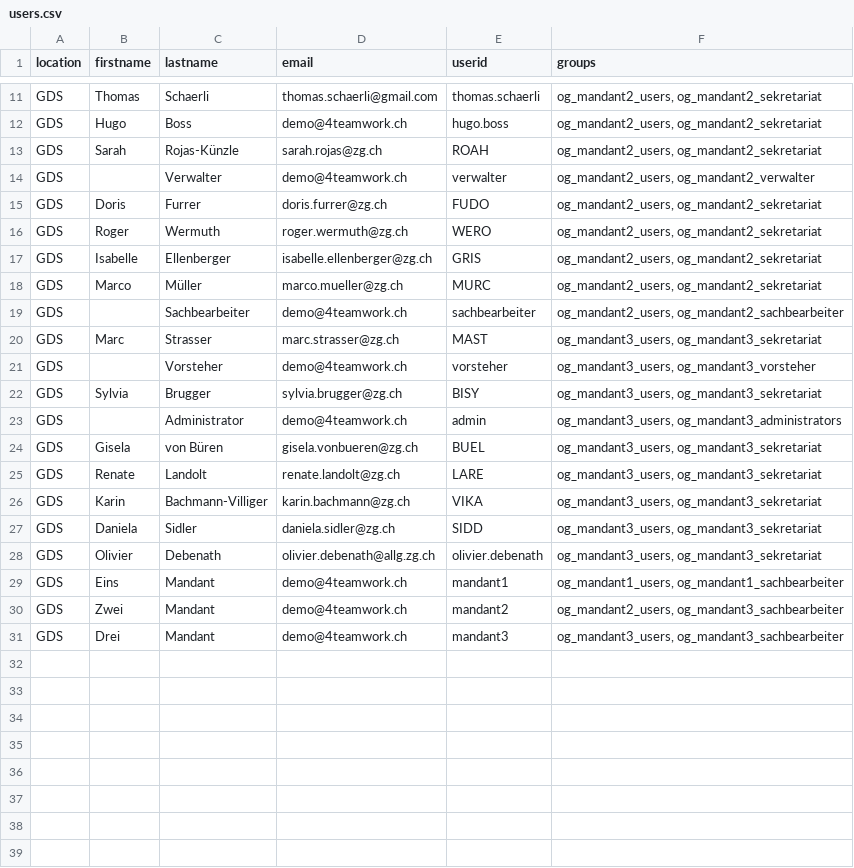
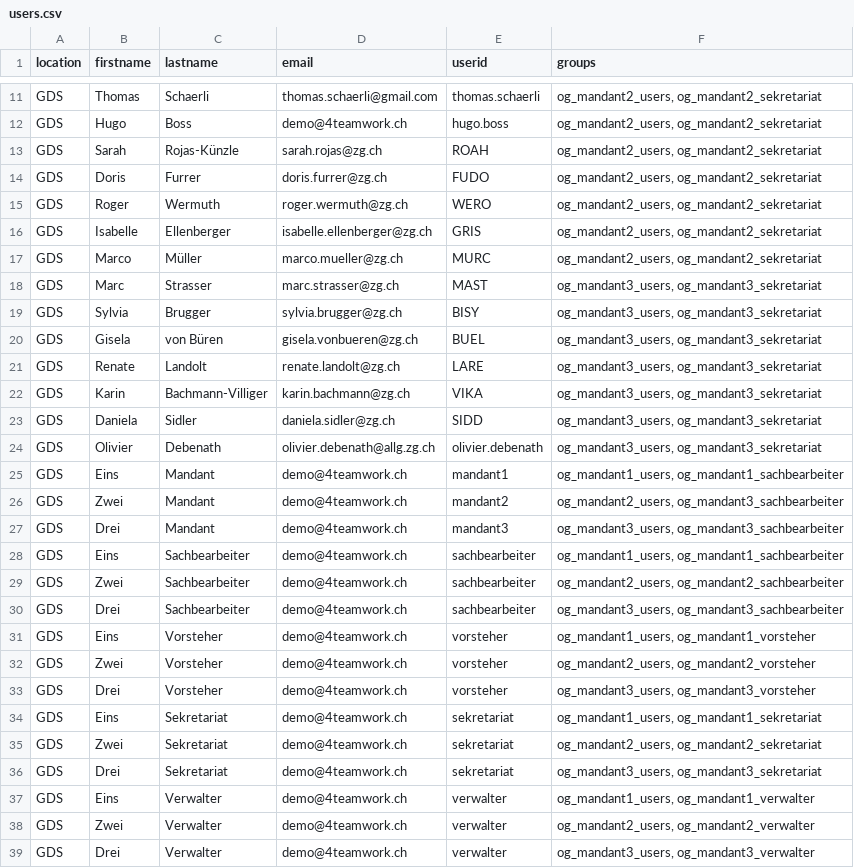
Before and after one commit to 4teamwork/opengever.core, a CSV file: opengever/examplecontent/profiles/min-pas-users-groups/users.csv, drawn as a sheet; only a part is shown, gaps mark what is left out; the diff covers the shown part only.

Commit message:
restructured profile, moved roles.csv to client1-profile

```diff
--- a/opengever/examplecontent/profiles/min-pas-users-groups/users.csv
+++ b/opengever/examplecontent/profiles/min-pas-users-groups/users.csv
@@ -13,3 +13,2 @@
 "GDS";"Sarah";"Rojas-Künzle";"sarah.rojas@zg.ch";"ROAH";"og_mandant2_users, og_mandant2_sekretariat"
-"GDS";;"Verwalter";"demo@4teamwork.ch";"verwalter";"og_mandant2_users, og_mandant2_verwalter"
 "GDS";"Doris";"Furrer";"doris.furrer@zg.ch";"FUDO";"og_mandant2_users, og_mandant2_sekretariat"
@@ -18,7 +17,4 @@
 "GDS";"Marco";"Müller";"marco.mueller@zg.ch";"MURC";"og_mandant2_users, og_mandant2_sekretariat"
-"GDS";;"Sachbearbeiter";"demo@4teamwork.ch";"sachbearbeiter";"og_mandant2_users, og_mandant2_sachbearbeiter"
 "GDS";"Marc";"Strasser";"marc.strasser@zg.ch";"MAST";"og_mandant3_users, og_mandant3_sekretariat"
-"GDS";;"Vorsteher";"demo@4teamwork.ch";"vorsteher";"og_mandant3_users, og_mandant3_vorsteher"
 "GDS";"Sylvia";"Brugger";"sylvia.brugger@zg.ch";"BISY";"og_mandant3_users, og_mandant3_sekretariat"
-"GDS";;"Administrator";"demo@4teamwork.ch";"admin";"og_mandant3_users, og_mandant3_administrators"
 "GDS";"Gisela";"von Büren";"gisela.vonbueren@zg.ch";"BUEL";"og_mandant3_users, og_mandant3_sekretariat"
@@ -31 +27,13 @@
 "GDS";"Drei";"Mandant";"demo@4teamwork.ch";"mandant3";"og_mandant3_users, og_mandant3_sachbearbeiter"
+"GDS";"Eins";"Sachbearbeiter";"demo@4teamwork.ch";"sachbearbeiter";"og_mandant1_users, og_mandant1_sachbearbeiter"
+"GDS";"Zwei";"Sachbearbeiter";"demo@4teamwork.ch";"sachbearbeiter";"og_mandant2_users, og_mandant2_sachbearbeiter"
+"GDS";"Drei";"Sachbearbeiter";"demo@4teamwork.ch";"sachbearbeiter";"og_mandant3_users, og_mandant3_sachbearbeiter"
+"GDS";"Eins";"Vorsteher";"demo@4teamwork.ch";"vorsteher";"og_mandant1_users, og_mandant1_vorsteher"
+"GDS";"Zwei";"Vorsteher";"demo@4teamwork.ch";"vorsteher";"og_mandant2_users, og_mandant2_vorsteher"
+"GDS";"Drei";"Vorsteher";"demo@4teamwork.ch";"vorsteher";"og_mandant3_users, og_mandant3_vorsteher"
+"GDS";"Eins";"Sekretariat";"demo@4teamwork.ch";"sekretariat";"og_mandant1_users, og_mandant1_sekretariat"
+"GDS";"Zwei";"Sekretariat";"demo@4teamwork.ch";"sekretariat";"og_mandant2_users, og_mandant2_sekretariat"
+"GDS";"Drei";"Sekretariat";"demo@4teamwork.ch";"sekretariat";"og_mandant3_users, og_mandant3_sekretariat"
+"GDS";"Eins";"Verwalter";"demo@4teamwork.ch";"verwalter";"og_mandant1_users, og_mandant1_verwalter"
+"GDS";"Zwei";"Verwalter";"demo@4teamwork.ch";"verwalter";"og_mandant2_users, og_mandant2_verwalter"
+"GDS";"Drei";"Verwalter";"demo@4teamwork.ch";"verwalter";"og_mandant3_users, og_mandant3_verwalter"
```
Also changed, not shown: 1 added row and 1 removed row elsewhere in this file, 3 other files.
